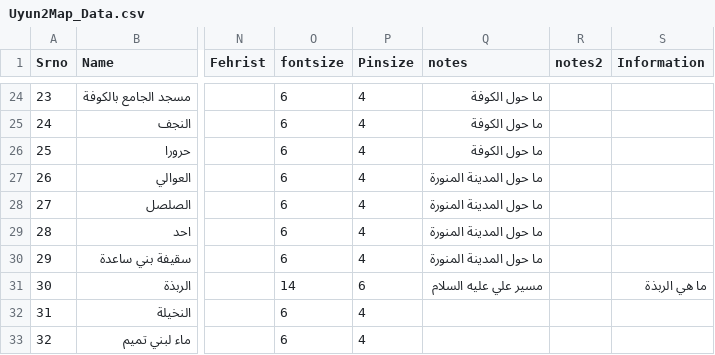
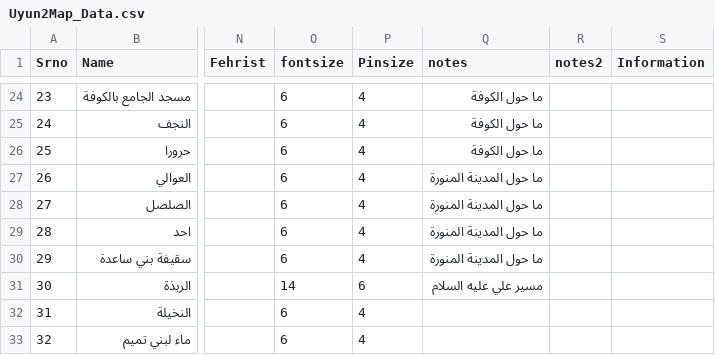
Before and after one commit to Hawaamish/UyoonalAkhbaar, a CSV file: Uyun2Map_Data.csv, drawn as a sheet; only a part is shown, gaps mark what is left out; the diff names each change by its address in the sheet, - before the commit and + after, or states it on an @@ line.

Commit message:
Describe your updates here

```diff
--- a/Uyun2Map_Data.csv
+++ b/Uyun2Map_Data.csv
-S31 (Information): ما هي الربذة
+S31 (Information): (empty)
```
